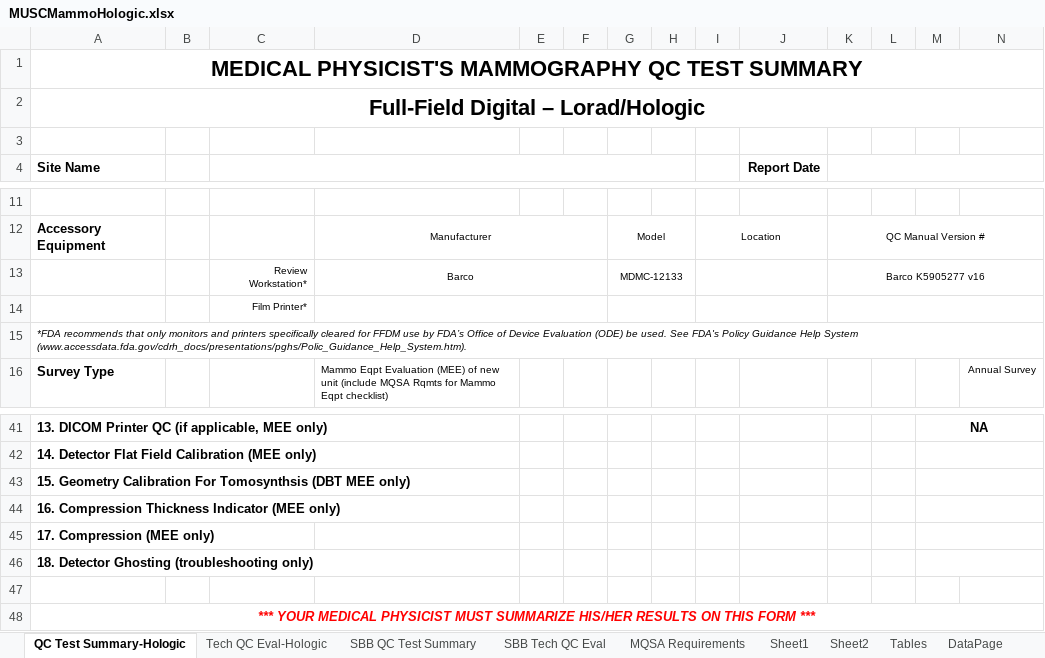
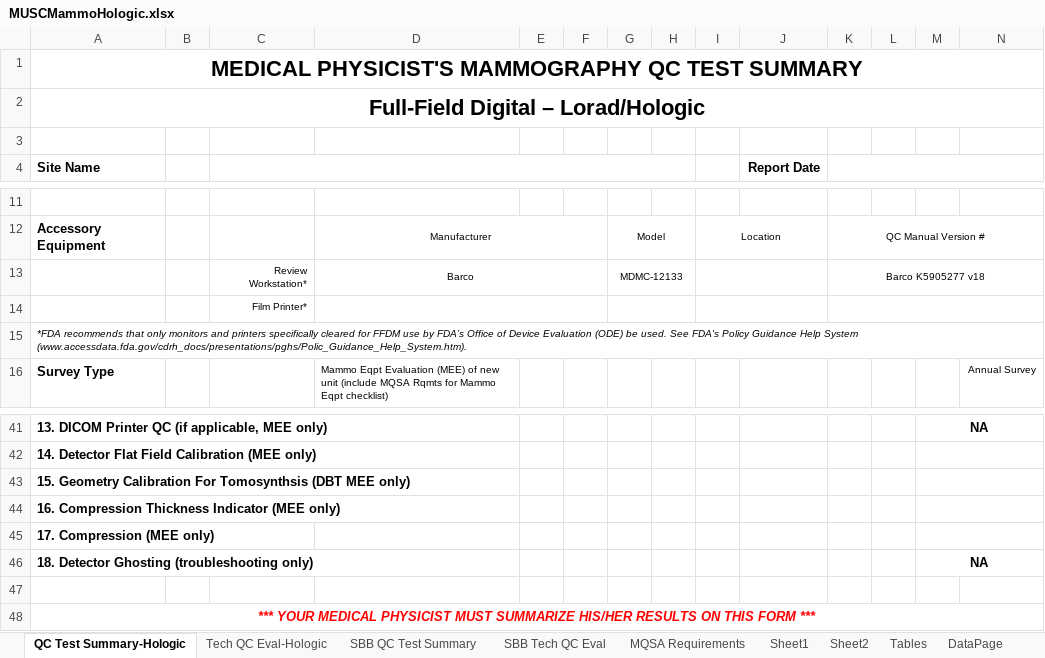
Before and after one commit to imabug/EquipTestingSpreadsheets, an Excel workbook: MUSCMammoHologic.xlsx, sheet QC Test Summary-Hologic, drawn as a sheet; only a part is shown, gaps mark what is left out; values as stored, in another font and other column widths than the file's, no borders; charts and pictures and conditional formats not drawn; the diff names each change by its address in the sheet, - before the commit and + after, or states it on an @@ line.

```diff
--- a/MUSCMammoHologic.xlsx (sheet QC Test Summary-Hologic)
+++ b/MUSCMammoHologic.xlsx (sheet QC Test Summary-Hologic)
-K13: Barco K5905277 v16
+K13: Barco K5905277 v18
-M46: (empty)
+M46: NA
```
Also changed, not shown: sheet Sheet1, formulas that keep their value.
